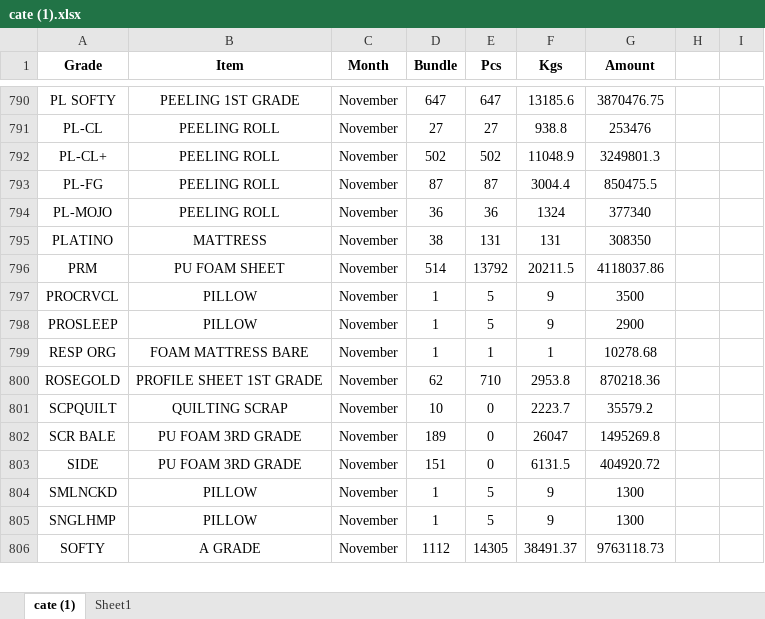
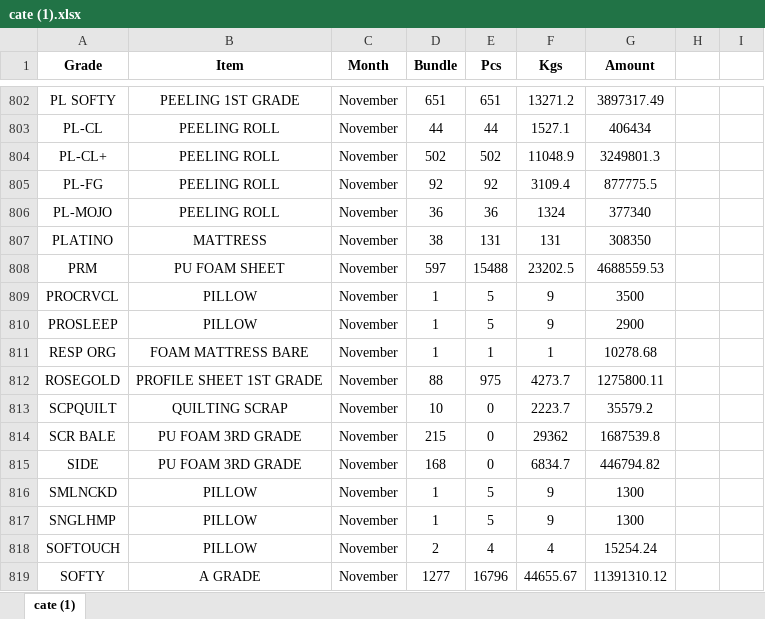
Before and after one commit to MayankPetrofoam/jindal-dashboard, an Excel workbook: cate (1).xlsx, sheet cate (1), drawn as a sheet; only a part is shown, gaps mark what is left out; values as stored, in another font and other column widths than the file's, no borders; addresses are those after the commit; the diff covers the shown part only; the diff names each change by its address in the sheet, - before the commit and + after, or states it on an @@ line.

```diff
--- a/cate (1).xlsx (sheet cate (1))
+++ b/cate (1).xlsx (sheet cate (1))
-sheet tab: Sheet1
-D802 (Bundle): 647
+D802 (Bundle): 651
-E802 (Pcs): 647
+E802 (Pcs): 651
-F802 (Kgs): 13185.6
+F802 (Kgs): 13271.2
-G802 (Amount): 3870476.75
+G802 (Amount): 3897317.49
-D803 (Bundle): 27
+D803 (Bundle): 44
-E803 (Pcs): 27
+E803 (Pcs): 44
-F803 (Kgs): 938.8
+F803 (Kgs): 1527.1
-G803 (Amount): 253476
+G803 (Amount): 406434
-D805 (Bundle): 87
+D805 (Bundle): 92
-E805 (Pcs): 87
+E805 (Pcs): 92
-F805 (Kgs): 3004.4
+F805 (Kgs): 3109.4
-G805 (Amount): 850475.5
+G805 (Amount): 877775.5
-D808 (Bundle): 514
+D808 (Bundle): 597
-E808 (Pcs): 13792
+E808 (Pcs): 15488
-F808 (Kgs): 20211.5
+F808 (Kgs): 23202.5
-G808 (Amount): 4118037.86
+G808 (Amount): 4688559.53
-D812 (Bundle): 62
+D812 (Bundle): 88
-E812 (Pcs): 710
+E812 (Pcs): 975
-F812 (Kgs): 2953.8
+F812 (Kgs): 4273.7
-G812 (Amount): 870218.36
+G812 (Amount): 1275800.11
-D814 (Bundle): 189
+D814 (Bundle): 215
-F814 (Kgs): 26047
+F814 (Kgs): 29362
-G814 (Amount): 1495269.8
+G814 (Amount): 1687539.8
-D815 (Bundle): 151
+D815 (Bundle): 168
-F815 (Kgs): 6131.5
+F815 (Kgs): 6834.7
-G815 (Amount): 404920.72
+G815 (Amount): 446794.82
+row 818: SOFTOUCH | PILLOW | November | 2 | 4 | 4 | 15254.24
-D819 (Bundle): 1112
+D819 (Bundle): 1277
-E819 (Pcs): 14305
+E819 (Pcs): 16796
-F819 (Kgs): 38491.37
+F819 (Kgs): 44655.67
-G819 (Amount): 9763118.73
+G819 (Amount): 11391310.12
```
Also changed, not shown: 14 added rows and 112 edited cells elsewhere in this sheet, 1 other file.
